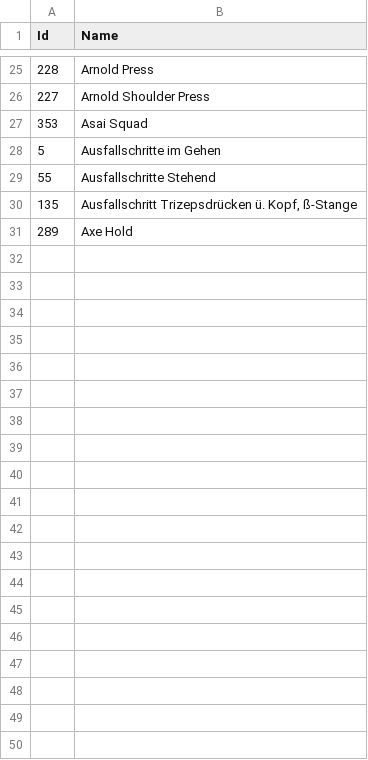
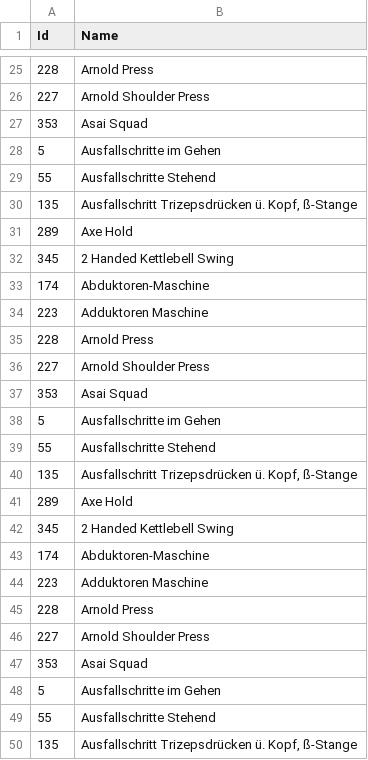
Before and after one commit to conzmr/academy-go-q32021, a CSV file: datastore/exercises.csv, drawn as a sheet; only a part is shown, gaps mark what is left out; the diff covers the shown part only.

```diff
--- a/datastore/exercises.csv
+++ b/datastore/exercises.csv
@@ -31 +31,20 @@ Id,Name
 289,Axe Hold
+345,2 Handed Kettlebell Swing
+174,Abduktoren-Maschine
+223,Adduktoren Maschine
+228,Arnold Press
+227,Arnold Shoulder Press
+353,Asai Squad
+5,Ausfallschritte im Gehen
+55,Ausfallschritte Stehend
+135,"Ausfallschritt Trizepsdrücken ü. Kopf, ß-Stange"
+289,Axe Hold
+345,2 Handed Kettlebell Swing
+174,Abduktoren-Maschine
+223,Adduktoren Maschine
+228,Arnold Press
+227,Arnold Shoulder Press
+353,Asai Squad
+5,Ausfallschritte im Gehen
+55,Ausfallschritte Stehend
+135,"Ausfallschritt Trizepsdrücken ü. Kopf, ß-Stange"
```
Also changed, not shown: 11 added rows elsewhere in this file, 6 other files.
